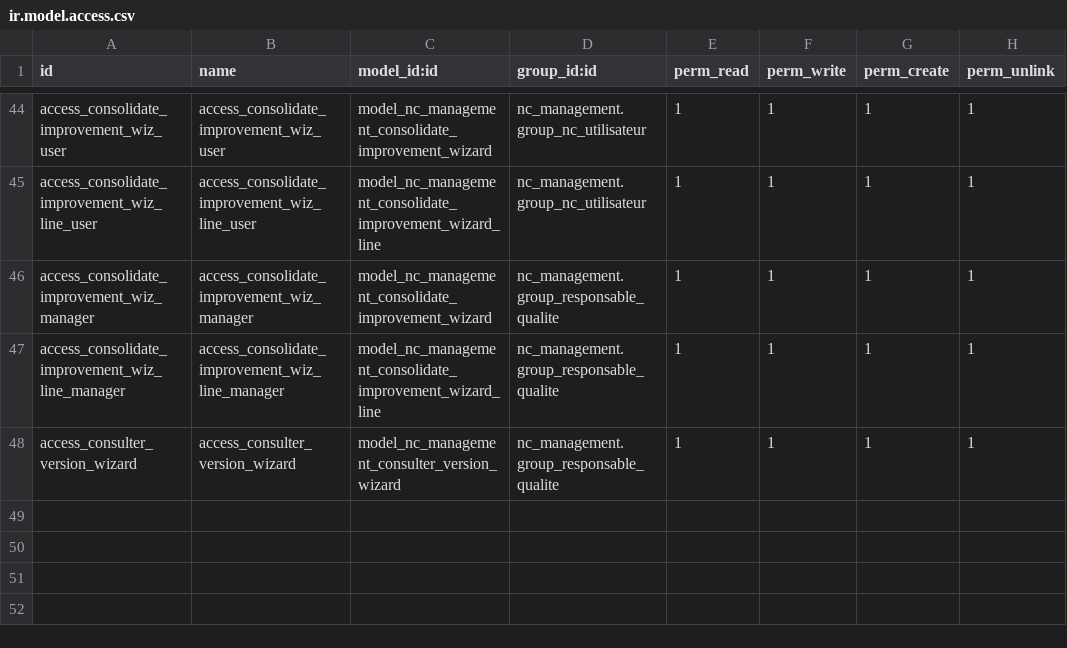
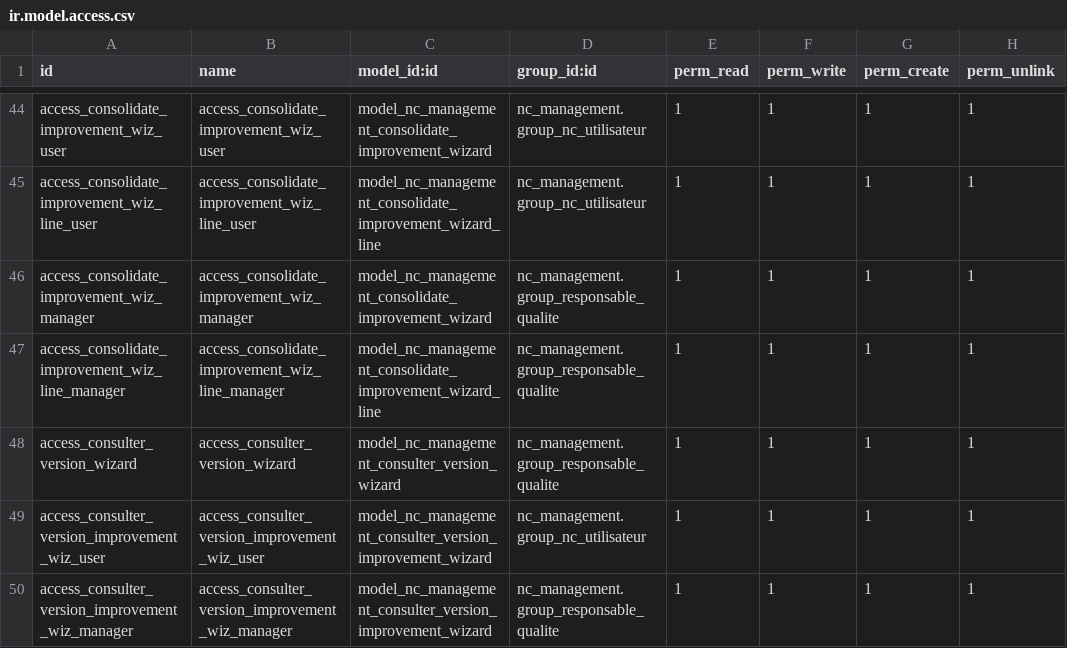
Before and after one commit to Anfelbn/nc_management, a CSV file: security/ir.model.access.csv, drawn as a sheet; only a part is shown, gaps mark what is left out.

```diff
--- a/security/ir.model.access.csv
+++ b/security/ir.model.access.csv
@@ -48 +48,3 @@ access_consolidate_improvement_wiz_line_manager,access_consolidate_improvement_w
 access_consulter_version_wizard,access_consulter_version_wizard,model_nc_management_consulter_version_wizard,nc_management.group_responsable_qualite,1,1,1,1
+access_consulter_version_improvement_wiz_user,access_consulter_version_improvement_wiz_user,model_nc_management_consulter_version_improvement_wizard,nc_management.group_nc_utilisateur,1,1,1,1
+access_consulter_version_improvement_wiz_manager,access_consulter_version_improvement_wiz_manager,model_nc_management_consulter_version_improvement_wizard,nc_management.group_responsable_qualite,1,1,1,1
```
Also changed, not shown: 7 other files.
